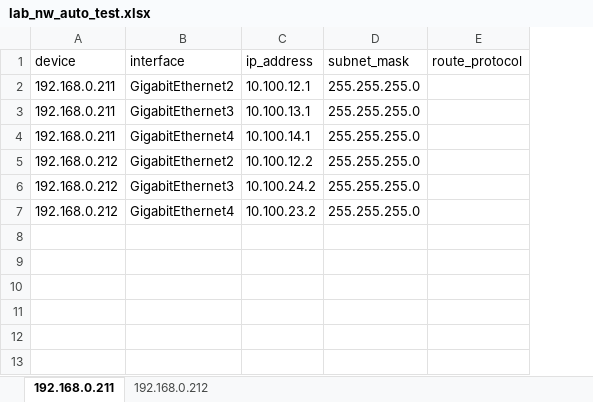
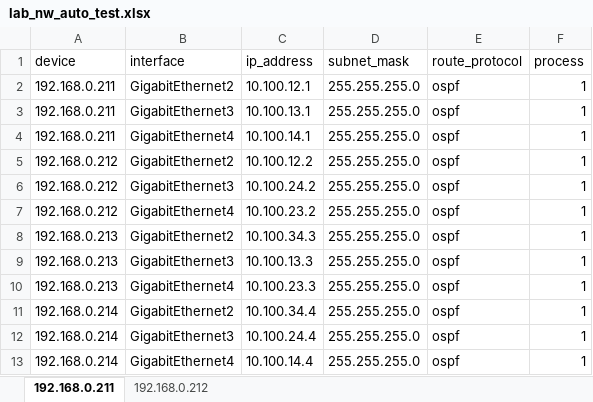
Before and after one commit to jgolbez/config_deploy, an Excel workbook: testbed/lab_nw_auto_test.xlsx, sheet 192.168.0.211, drawn as a sheet; values as stored, in another font and other column widths than the file's, no borders; the diff names each change by its address in the sheet, - before the commit and + after, or states it on an @@ line.

```diff
--- a/testbed/lab_nw_auto_test.xlsx (sheet 192.168.0.211)
+++ b/testbed/lab_nw_auto_test.xlsx (sheet 192.168.0.211)
+column F (process), rows 2-7: all 1
-E2:E7 (route_protocol): (empty)
+E2:E7 (route_protocol): ospf
+row 8: 192.168.0.213 | GigabitEthernet2 | 10.100.34.3 | 255.255.255.0 | ospf | 1
+row 9: 192.168.0.213 | GigabitEthernet3 | 10.100.13.3 | 255.255.255.0 | ospf | 1
+row 10: 192.168.0.213 | GigabitEthernet4 | 10.100.23.3 | 255.255.255.0 | ospf | 1
+row 11: 192.168.0.214 | GigabitEthernet2 | 10.100.34.4 | 255.255.255.0 | ospf | 1
+row 12: 192.168.0.214 | GigabitEthernet3 | 10.100.24.4 | 255.255.255.0 | ospf | 1
+row 13: 192.168.0.214 | GigabitEthernet4 | 10.100.14.4 | 255.255.255.0 | ospf | 1
```
Also changed, not shown: 3 other files.
